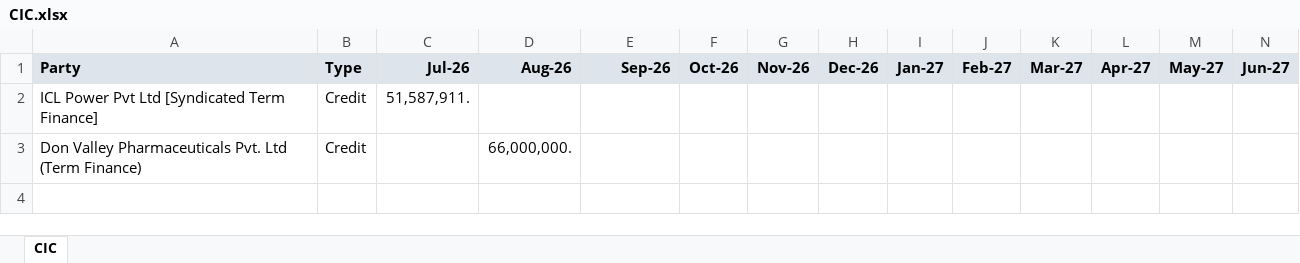
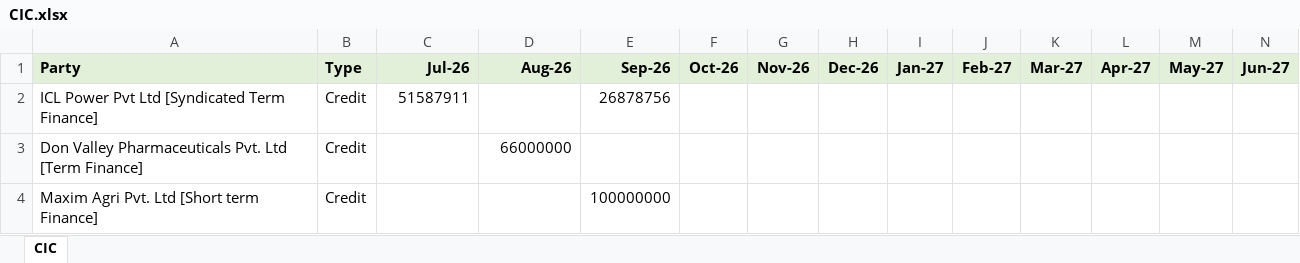
Before and after one commit to KRNPak/MPR, an Excel workbook: Data/FY2027/CIC.xlsx, sheet CIC, drawn as a sheet; values as stored, in another font and other column widths than the file's, no borders; the diff names each change by its address in the sheet, - before the commit and + after, or states it on an @@ line.

```diff
--- a/Data/FY2027/CIC.xlsx (sheet CIC)
+++ b/Data/FY2027/CIC.xlsx (sheet CIC)
-C2 (Jul-26): 51,587,911.
+C2 (Jul-26): 51587911
-E2 (Sep-26): (empty)
+E2 (Sep-26): 26878756
-A3 (Party): …Pvt. Ltd (Term Finance)
+A3 (Party): …Pvt. Ltd [Term Finance]
-D3 (Aug-26): 66,000,000.
+D3 (Aug-26): 66000000
+row 4: Maxim Agri Pvt. Ltd [Short term Finance] | Credit |  |  | 100000000
```
Also changed, not shown: Data/FY2027/ActualDonor.xlsx, Data/FY2027/Budget.xlsx, 3 other files.
